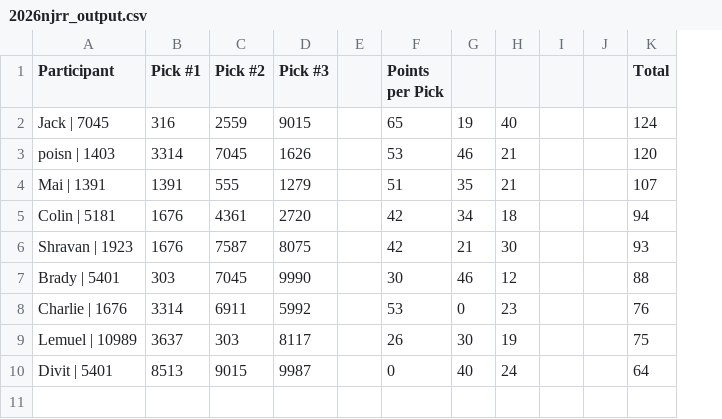
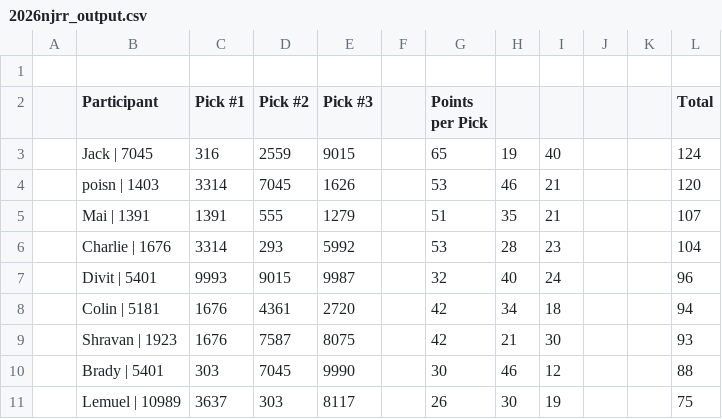
Before and after one commit to slowpoke111/FantasyFRC-Utils, a CSV file: scores/2026njrr_output.csv, drawn as a sheet; removed rows and columns are numbered as before the commit, all else as after; the diff names each change by its address in the sheet, - before the commit and + after, or states it on an @@ line.

```diff
--- a/scores/2026njrr_output.csv
+++ b/scores/2026njrr_output.csv
+column A, empty
+row 1: (empty)
+row 6:  | Charlie | 1676 | 3314 | 293 | 5992 |  | 53 | 28 | 23 |  |  | 104
+row 7:  | Divit | 5401 | 9993 | 9015 | 9987 |  | 32 | 40 | 24 |  |  | 96
-row 8: Charlie | 1676 | 3314 | 6911 | 5992 |  | 53 | 0 | 23 |  |  | 76
-row 10: Divit | 5401 | 8513 | 9015 | 9987 |  | 0 | 40 | 24 |  |  | 64
```
Also changed, not shown: drafts/2026njrr.csv, 1 other file.
